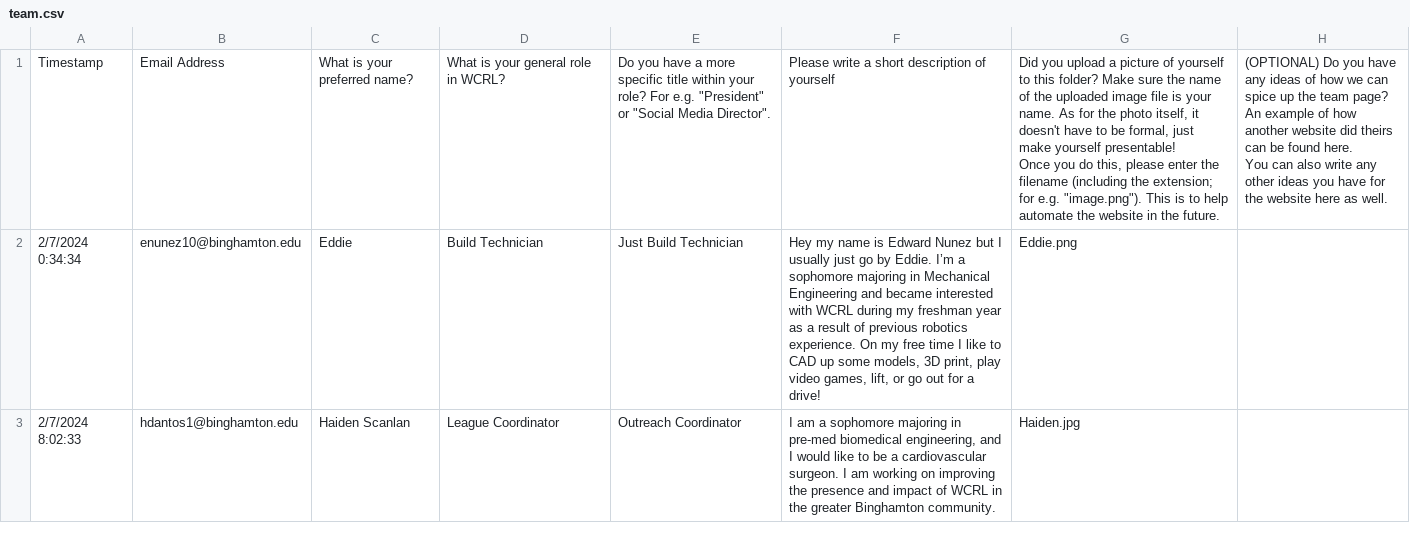
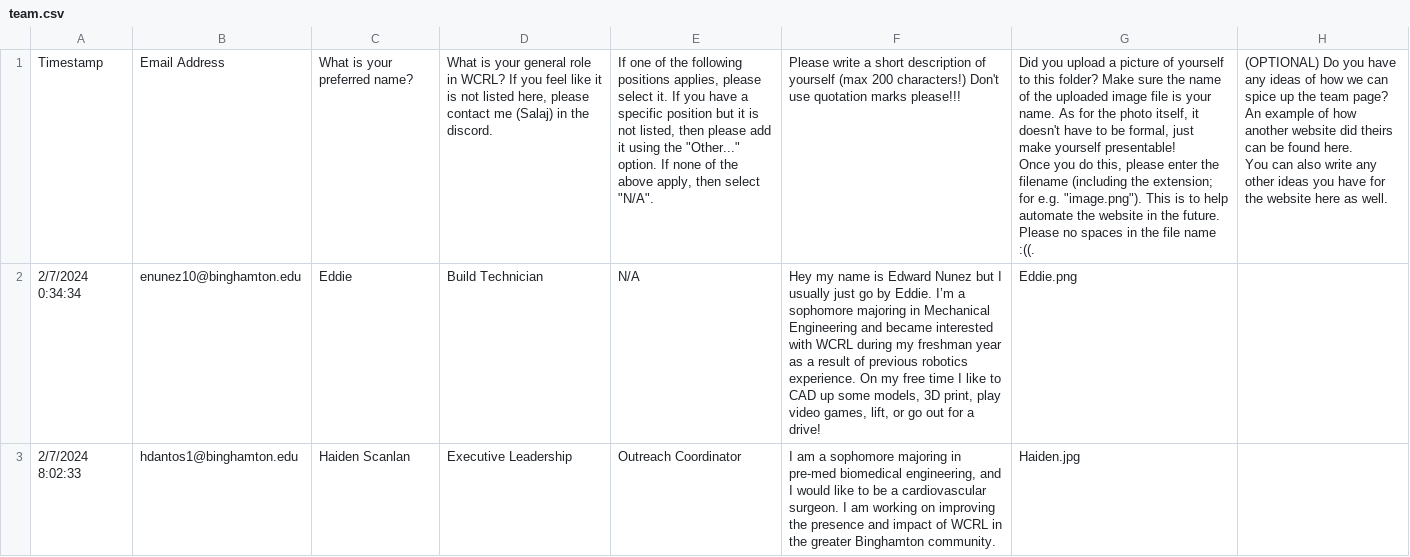
Before and after one commit to wcrl/wcrl.github.io, a CSV file: scripts/team.csv, drawn as a sheet; only a part is shown; ↵ is a line break in a cell; the diff covers the shown part only; the diff names each change by its address in the sheet, - before the commit and + after, or states it on an @@ line.

```diff
--- a/scripts/team.csv
+++ b/scripts/team.csv
-D1: …in WCRL?
+D1: …in WCRL? If you feel like it is not listed here, please contact me (Salaj) in the discord.
-E1: Do you have a more specific title within your role? For e.g. "President" or "Social Media Director".
+E1: If one of the following positions applies, please select it. If you have a specific position but it is not listed, then please add it using the "Other..." option. If none of the above apply, then select "N/A".
-F1: …of yourself
+F1: …of yourself (max 200 characters!) Don't use quotation marks please!!!
-G1: …the future.
+G1: …the future. ↵ Please no spaces in the file name :((.
-E2: Just Build Technician
+E2: N/A
-D3: League Coordinator
+D3: Executive Leadership
```
Also changed, not shown: 2 added rows and 11 edited cells elsewhere in this file, 18 other files.
